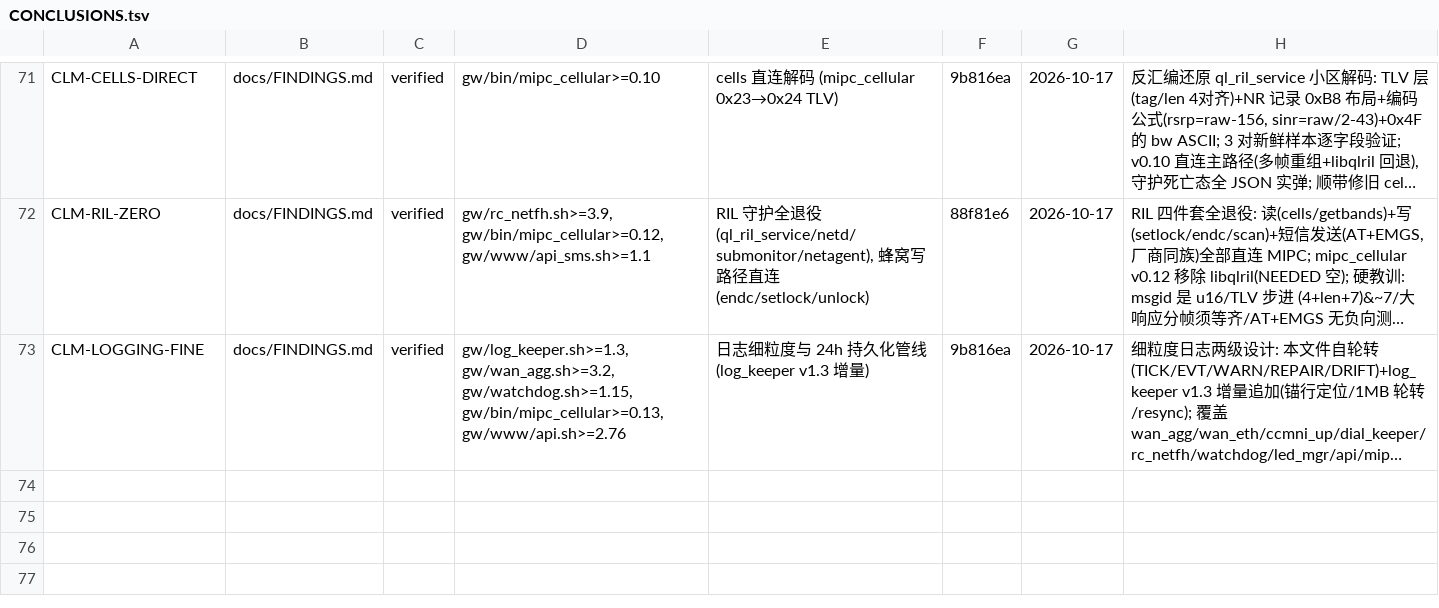
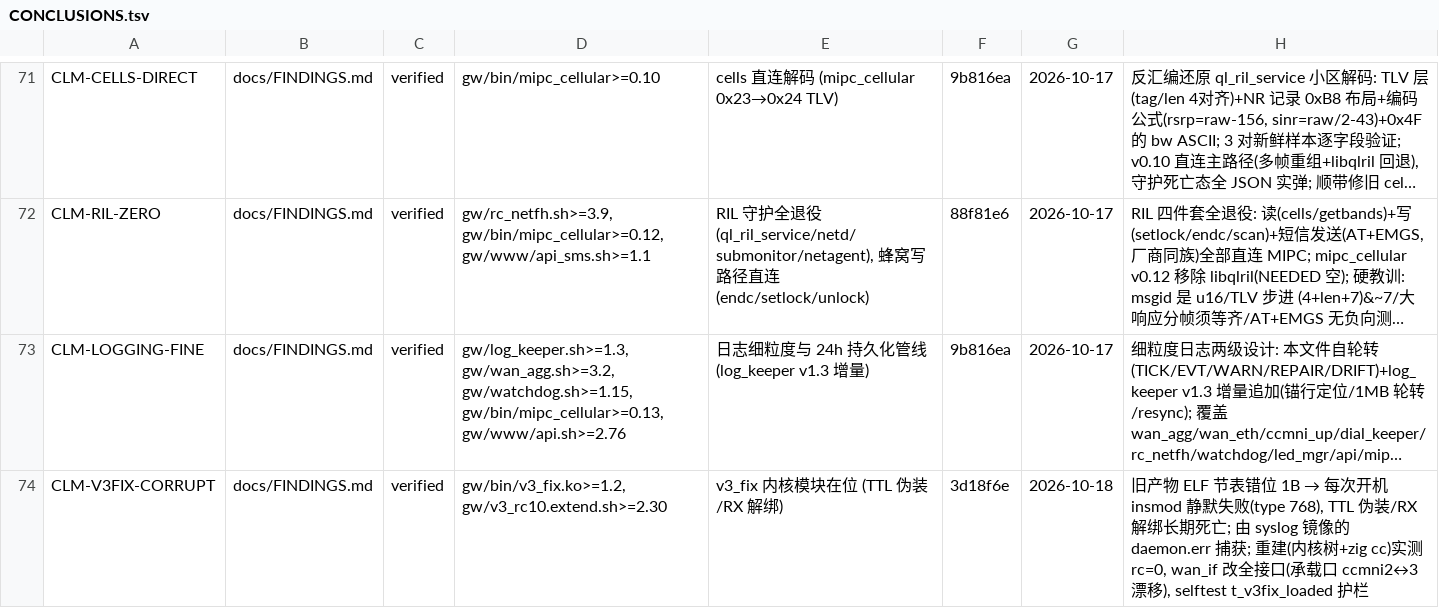
Before and after one commit to chr431/fiberhome-lg6151m, a TSV file: docs/CONCLUSIONS.tsv, drawn as a sheet; only a part is shown, gaps mark what is left out; long unchanged cells end in …; the diff names each change by its address in the sheet, - before the commit and + after, or states it on an @@ line.

Commit message:
fix: rebuild v3_fix.ko (old artifact had 1-byte shifted ELF section table)
24h log analysis found every boot's 'insmod v3_fix.ko' failing silently with
'Invalid ELF section hdr(type 768)' — the checked-in artifact's section header
table parses cleanly when read +1 byte off, i.e. one byte was inserted into
the file. TTL masquerade and RX unhook have been dead since that artifact was
deployed; only the syslog mirror captured daemon.err insmod.

- gw/bin/v3_fix.ko v1.2: rebuilt from gw/src/v3_fix.c (kernel tree in
  _local/legacy); live-verified: insmod rc=0, module Live, TTL mode 1 armed,
  RX hooks cleared (ppe, quec=0)
- tools/build_v3fix.sh v1.1: paths to current layout; uapi/asm junctions
  pointed at a stale absolute path -> replaced with in-place copies
- rc19 v2.30: wan_if pinned ccmni2 -> '' (all egress) so bearer drift
  (ccmni2<->ccmni3 seen in 24h logs) cannot silently disable TTL rewrite;
  insmod failure now echoed into rc19.log
- selftest v2.41 t_v3fix_loaded; FINDINGS §31 + CLM-V3FIX-CORRUPT

```diff
--- a/docs/CONCLUSIONS.tsv
+++ b/docs/CONCLUSIONS.tsv
+row 74: CLM-V3FIX-CORRUPT | docs/FINDINGS.md | verified | gw/bin/v3_fix.ko>=1.2, gw/v3_rc10.extend.sh>=2.30 | v3_fix 内核模块在位 (TTL 伪装/RX 解绑) | 3d18f6e | 2026-10-18 | 旧产物 ELF 节表错位 1B → 每次开机 insmod 静默失败(type 768), TTL 伪装/RX 解绑长期死亡; 由 syslog 镜像的 daemon.err 捕获; 重建(内核树+zig cc)实测 rc=0, wan_if 改全接口(承载口 ccmni2↔3 漂移), selftest t_v3fix_loaded 护栏
```
Also changed, not shown: tools/VERSIONS.tsv, 6 other files.
